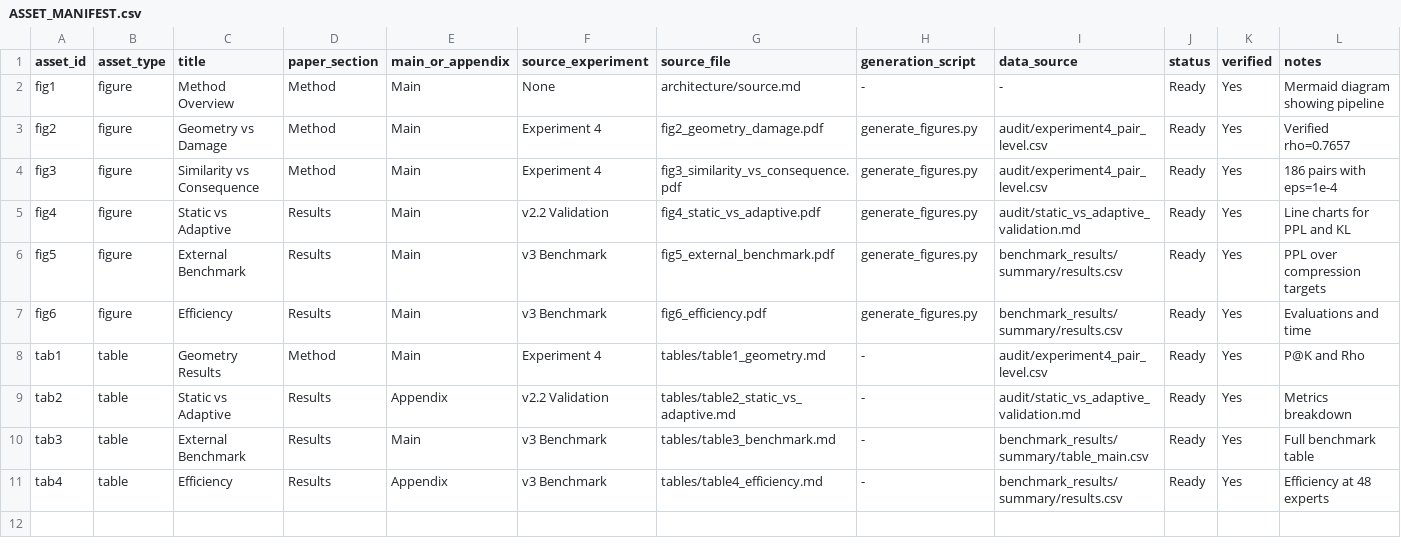
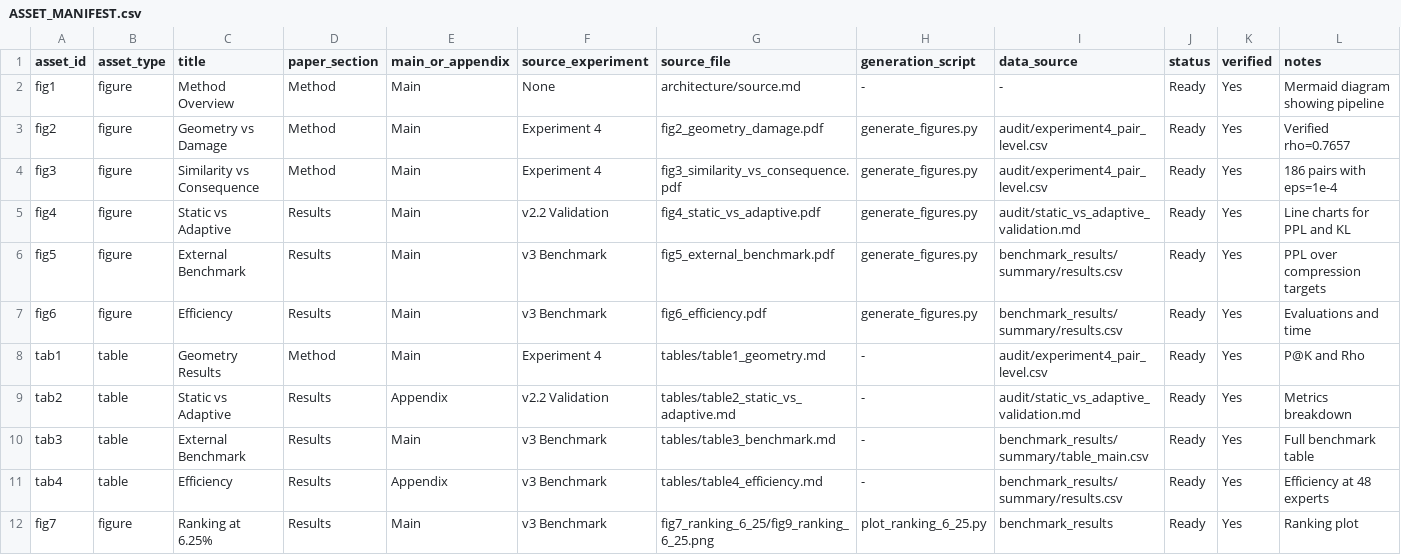
Before and after one commit to Deepesh1024/CARE-EXP, a CSV file: paper_assests/ASSET_MANIFEST.csv, drawn as a sheet.

Commit message:
Update README and full_report with Exp7B, 7C, CARE-COM v2.2 and benchmark. Update paper_assets.

```diff
--- a/paper_assests/ASSET_MANIFEST.csv
+++ b/paper_assests/ASSET_MANIFEST.csv
@@ -11 +11,2 @@ tab3,table,External Benchmark,Results,Main,v3 Benchmark,tables/table3_benchmark.
 tab4,table,Efficiency,Results,Appendix,v3 Benchmark,tables/table4_efficiency.md,-,benchmark_results/summary/results.csv,Ready,Yes,Efficiency at 48 experts
+fig7,figure,Ranking at 6.25%,Results,Main,v3 Benchmark,fig7_ranking_6_25/fig9_ranking_6_25.png,plot_ranking_6_25.py,benchmark_results,Ready,Yes,Ranking plot
```
Also changed, not shown: 28 other files.
